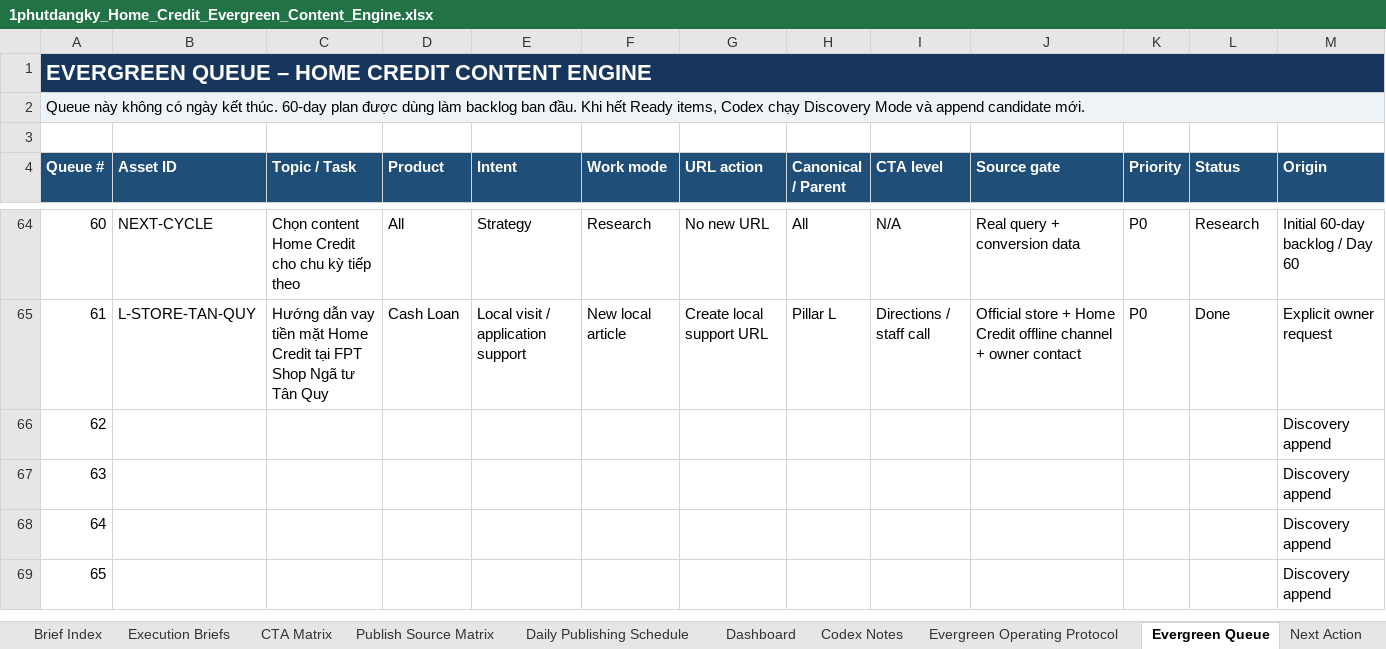
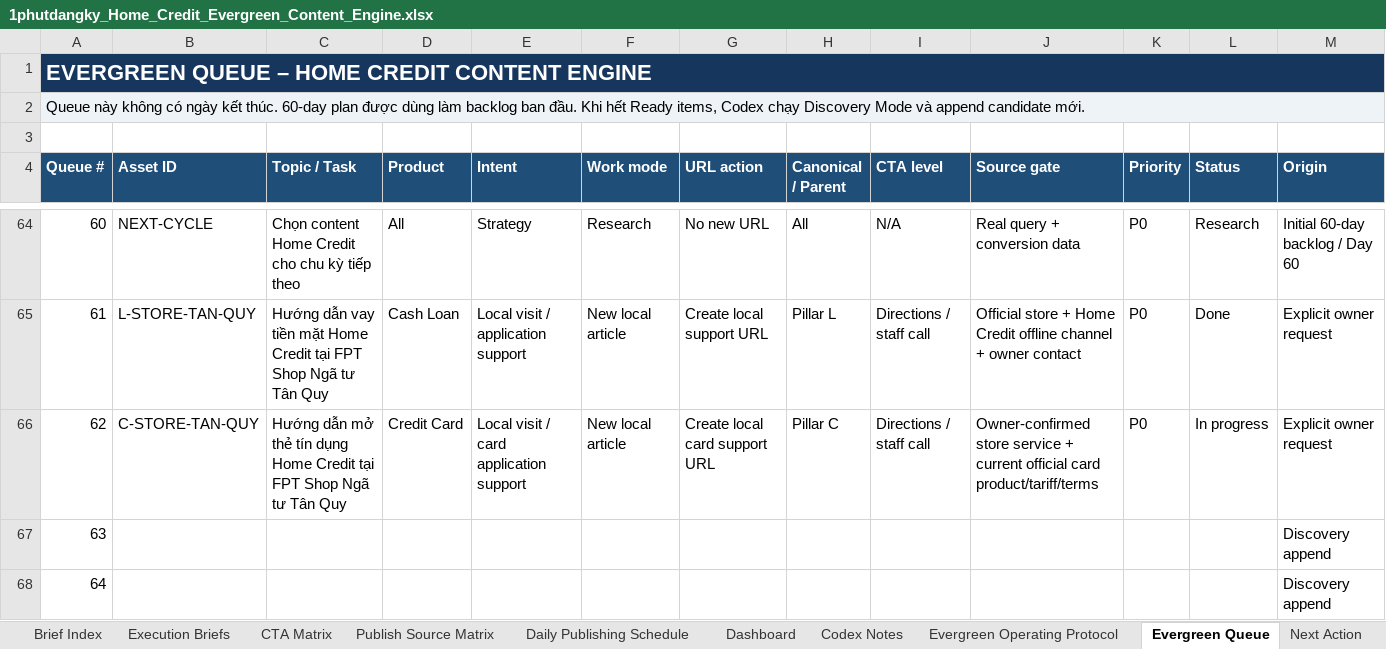
Before and after one commit to vothanhphatsocial/1phutdangky, an Excel workbook: docs/content/1phutdangky_Home_Credit_Evergreen_Content_Engine.xlsx, sheet Evergreen Queue, drawn as a sheet; only a part is shown, gaps mark what is left out; the shorter side is filled out with more unchanged rows; values as stored, in another font and other column widths than the file's, no borders; conditional formats and table styles not drawn; the diff covers the shown part only; the diff names each change by its address in the sheet, - before the commit and + after, or states it on an @@ line.

Commit message:
feat(content): add Home Credit card guide for Tan Quy store

```diff
--- a/docs/content/1phutdangky_Home_Credit_Evergreen_Content_Engine.xlsx (sheet Evergreen Queue)
+++ b/docs/content/1phutdangky_Home_Credit_Evergreen_Content_Engine.xlsx (sheet Evergreen Queue)
-B66 (Asset ID): (empty)
+B66 (Asset ID): C-STORE-TAN-QUY
-C66 (Topic / Task): (empty)
+C66 (Topic / Task): Hướng dẫn mở thẻ tín dụng Home Credit tại FPT Shop Ngã tư Tân Quy
-D66 (Product): (empty)
+D66 (Product): Credit Card
-E66 (Intent): (empty)
+E66 (Intent): Local visit / card application support
-F66 (Work mode): (empty)
+F66 (Work mode): New local article
-G66 (URL action): (empty)
+G66 (URL action): Create local card support URL
-H66 (Canonical / Parent): (empty)
+H66 (Canonical / Parent): Pillar C
-I66 (CTA level): (empty)
+I66 (CTA level): Directions / staff call
-J66 (Source gate): (empty)
+J66 (Source gate): Owner-confirmed store service + current official card product/tariff/terms
-K66 (Priority): (empty)
+K66 (Priority): P0
-L66 (Status): (empty)
+L66 (Status): In progress
-M66 (Origin): Discovery append
+M66 (Origin): Explicit owner request
```
Also changed, not shown: 3 edited cells elsewhere in this sheet, sheet Run Log, 2 other files.
